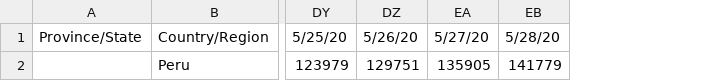
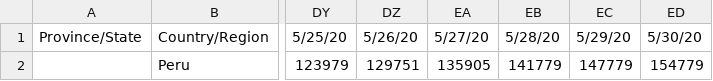
Before and after one commit to khipucode/covregiones, a CSV file: data_peru_c.csv, drawn as a sheet; only a part is shown, gaps mark what is left out; the diff names each change by its address in the sheet, - before the commit and + after, or states it on an @@ line.

Commit message:
Update data_peru_c.csv

```diff
--- a/data_peru_c.csv
+++ b/data_peru_c.csv
+column EC, rows 1-2: 5/29/20 | 147779
+column ED, rows 1-2: 5/30/20 | 154779
```
